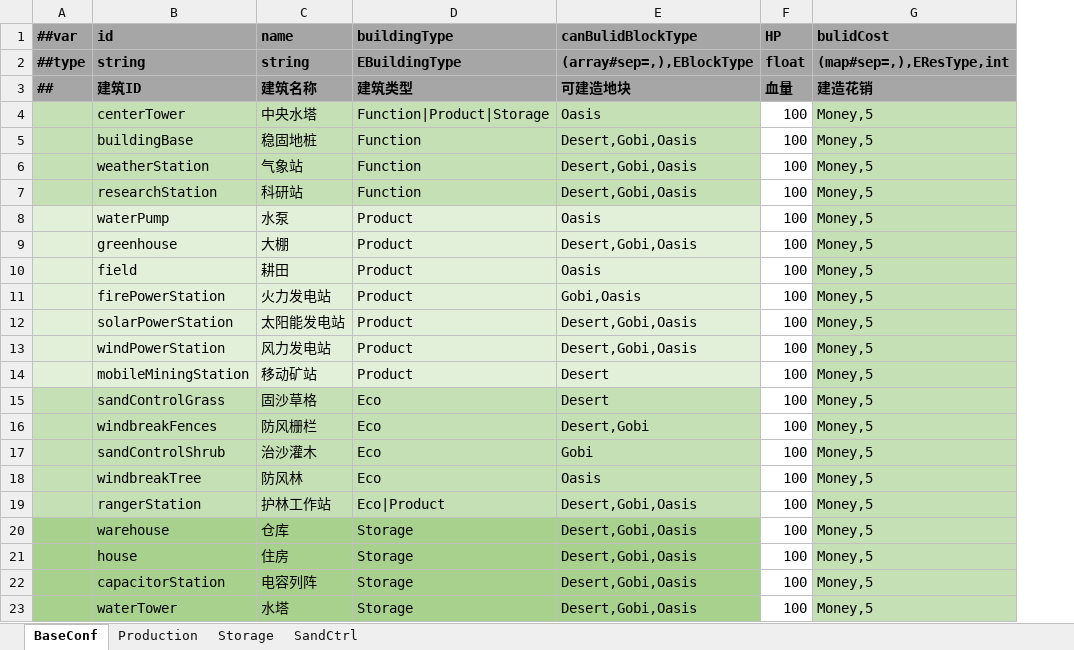
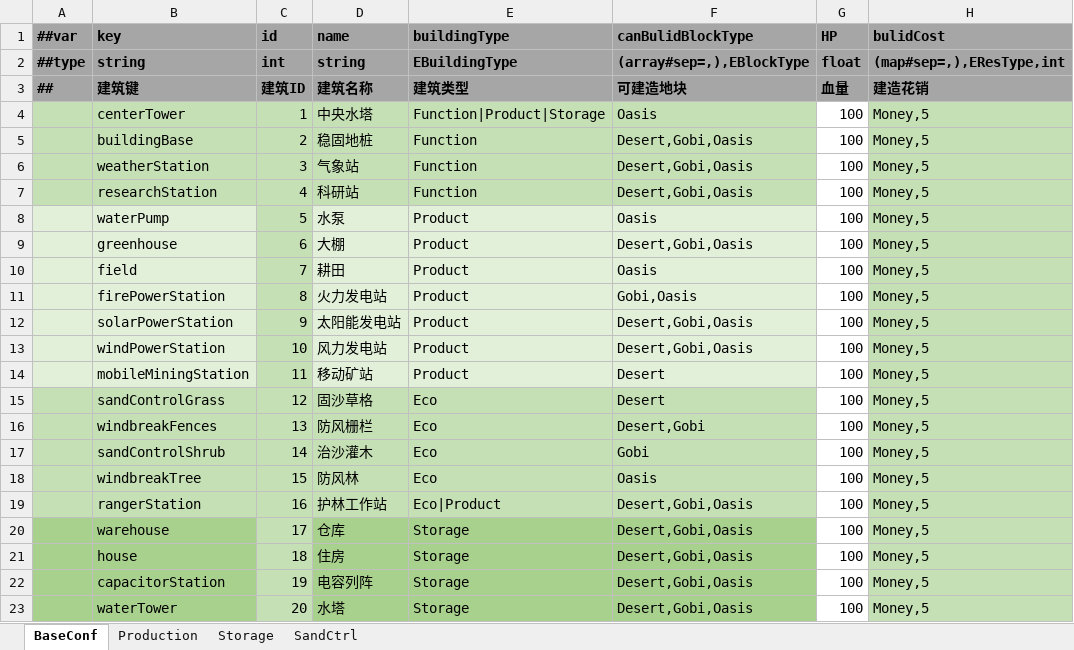
Before and after one commit to MycroftCooper/OasisProject3D, an Excel workbook: Assets/GameMain/DataTables/Data/BuildingConfigTables.xlsx, sheet BaseConf, drawn as a sheet; only a part is shown; values as stored, in another font and other column widths than the file's, no borders; the diff names each change by its address in the sheet, - before the commit and + after, or states it on an @@ line.

Commit message:
[功能] 导入资源Icon,Res,Building管理器优化

```diff
--- a/Assets/GameMain/DataTables/Data/BuildingConfigTables.xlsx (sheet BaseConf)
+++ b/Assets/GameMain/DataTables/Data/BuildingConfigTables.xlsx (sheet BaseConf)
+column C (id), rows 2-23: int | 建筑ID | 1 | 2 | 3 | 4 | 5 | 6 | 7 | 8 | 9 | 10 | 11 | 12 | 13 | 14 | 15 | 16 | 17 | 18 | 19 | 20
-B1: id
+B1: key
-B3 (key): 建筑ID
+B3 (key): 建筑键
```
Also changed, not shown: Assets/GameMain/DataTables/Data/ResourcesConfigTables.xlsx, Assets/GameMain/DataTables/Data/__enums__.xlsx, 28 other files.
